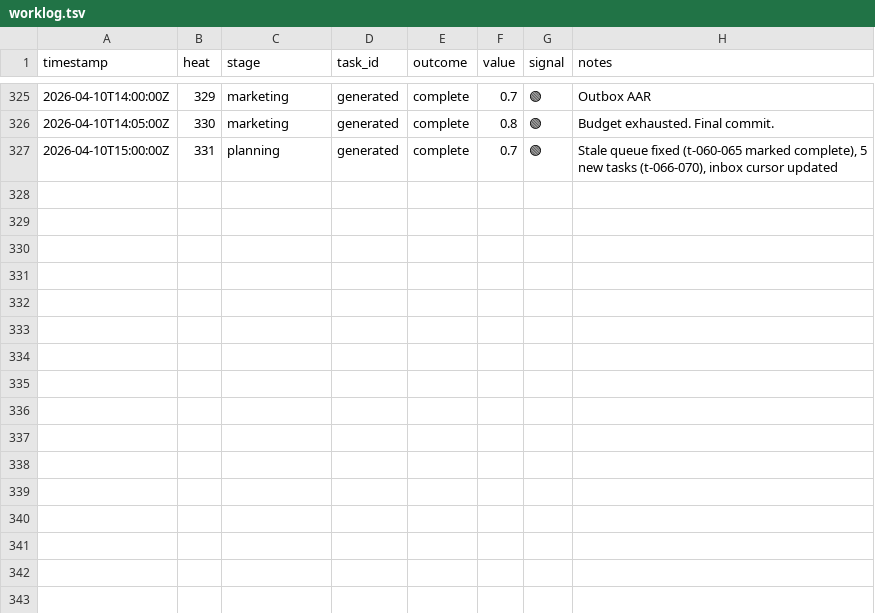
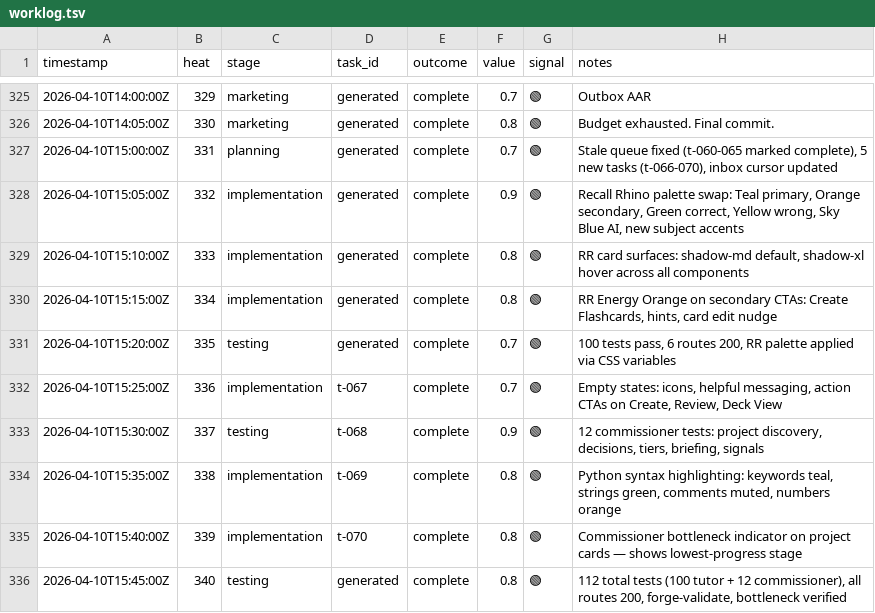
Before and after one commit to mangeshgupte/smithy2, a TSV file: worklog.tsv, drawn as a sheet; only a part is shown, gaps mark what is left out; the diff names each change by its address in the sheet, - before the commit and + after, or states it on an @@ line.

Commit message:
[testing] 112 total tests pass (100 tutor + 12 commissioner), all routes 200, bottleneck verified

```diff
--- a/worklog.tsv
+++ b/worklog.tsv
+row 328: 2026-04-10T15:05:00Z | 332 | implementation | generated | complete | 0.9 | 🟢 | Recall Rhino palette swap: Teal primary, Orange secondary, Green correct, Yellow wrong, Sky Blue AI, new subject accents
+row 329: 2026-04-10T15:10:00Z | 333 | implementation | generated | complete | 0.8 | 🟢 | RR card surfaces: shadow-md default, shadow-xl hover across all components
+row 330: 2026-04-10T15:15:00Z | 334 | implementation | generated | complete | 0.8 | 🟢 | RR Energy Orange on secondary CTAs: Create Flashcards, hints, card edit nudge
+row 331: 2026-04-10T15:20:00Z | 335 | testing | generated | complete | 0.7 | 🟢 | 100 tests pass, 6 routes 200, RR palette applied via CSS variables
+row 332: 2026-04-10T15:25:00Z | 336 | implementation | t-067 | complete | 0.7 | 🟢 | Empty states: icons, helpful messaging, action CTAs on Create, Review, Deck View
+row 333: 2026-04-10T15:30:00Z | 337 | testing | t-068 | complete | 0.9 | 🟢 | 12 commissioner tests: project discovery, decisions, tiers, briefing, signals
+row 334: 2026-04-10T15:35:00Z | 338 | implementation | t-069 | complete | 0.8 | 🟢 | Python syntax highlighting: keywords teal, strings green, comments muted, numbers orange
+row 335: 2026-04-10T15:40:00Z | 339 | implementation | t-070 | complete | 0.8 | 🟢 | Commissioner bottleneck indicator on project cards — shows lowest-progress stage
+row 336: 2026-04-10T15:45:00Z | 340 | testing | generated | complete | 0.8 | 🟢 | 112 total tests (100 tutor + 12 commissioner), all routes 200, forge-validate, bottleneck verified
```
Also changed, not shown: 1 other file.
